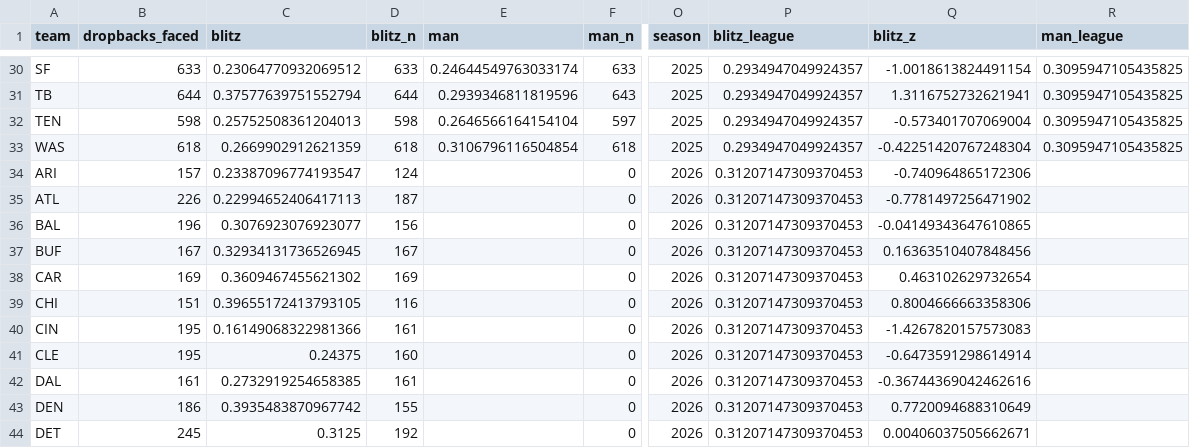
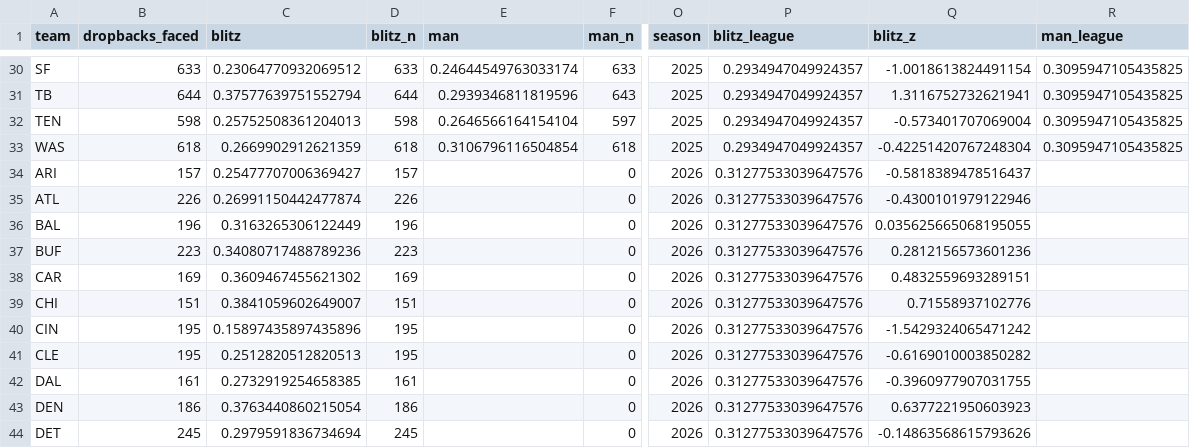
Before and after one commit to zgriesser-hue/NFL-unit-board, a CSV file: boards/scheme_team_profiles.csv, drawn as a sheet; only a part is shown, gaps mark what is left out; the diff covers the shown part only; the diff names each change by its address in the sheet, - before the commit and + after, or states it on an @@ line.

Commit message:
board 2026-10-14T22:26Z

```diff
--- a/boards/scheme_team_profiles.csv
+++ b/boards/scheme_team_profiles.csv
-C34 (blitz): 0.23387096774193547
+C34 (blitz): 0.25477707006369427
-D34 (blitz_n): 124
+D34 (blitz_n): 157
-P34:P44 (blitz_league): 0.31207147309370453
+P34:P44 (blitz_league): 0.31277533039647576
-Q34 (blitz_z): -0.740964865172306
+Q34 (blitz_z): -0.5818389478516437
-C35 (blitz): 0.22994652406417113
+C35 (blitz): 0.26991150442477874
-D35 (blitz_n): 187
+D35 (blitz_n): 226
-Q35 (blitz_z): -0.7781497256471902
+Q35 (blitz_z): -0.4300101979122946
-C36 (blitz): 0.3076923076923077
+C36 (blitz): 0.3163265306122449
-D36 (blitz_n): 156
+D36 (blitz_n): 196
-Q36 (blitz_z): -0.04149343647610865
+Q36 (blitz_z): 0.035625665068195055
-B37 (dropbacks_faced): 167
+B37 (dropbacks_faced): 223
-C37 (blitz): 0.32934131736526945
+C37 (blitz): 0.34080717488789236
-D37 (blitz_n): 167
+D37 (blitz_n): 223
-Q37 (blitz_z): 0.16363510407848456
+Q37 (blitz_z): 0.2812156573601236
-Q38 (blitz_z): 0.463102629732654
+Q38 (blitz_z): 0.4832559693289151
-C39 (blitz): 0.39655172413793105
+C39 (blitz): 0.3841059602649007
-D39 (blitz_n): 116
+D39 (blitz_n): 151
-Q39 (blitz_z): 0.8004666663358306
+Q39 (blitz_z): 0.71558937102776
-C40 (blitz): 0.16149068322981366
+C40 (blitz): 0.15897435897435896
-D40 (blitz_n): 161
+D40 (blitz_n): 195
-Q40 (blitz_z): -1.4267820157573083
+Q40 (blitz_z): -1.5429324065471242
-C41 (blitz): 0.24375
+C41 (blitz): 0.2512820512820513
-D41 (blitz_n): 160
+D41 (blitz_n): 195
-Q41 (blitz_z): -0.6473591298614914
+Q41 (blitz_z): -0.6169010003850282
-Q42 (blitz_z): -0.36744369042462616
+Q42 (blitz_z): -0.3960977907031755
-C43 (blitz): 0.3935483870967742
+C43 (blitz): 0.3763440860215054
-D43 (blitz_n): 155
+D43 (blitz_n): 186
-Q43 (blitz_z): 0.7720094688310649
+Q43 (blitz_z): 0.6377221950603923
-C44 (blitz): 0.3125
+C44 (blitz): 0.2979591836734694
-D44 (blitz_n): 192
+D44 (blitz_n): 245
-Q44 (blitz_z): 0.00406037505662671
+Q44 (blitz_z): -0.14863568615793626
```
Also changed, not shown: 81 edited cells elsewhere in this file, boards/totals_open_line_record_latest.csv, boards/totals_resid_record_latest.csv, 13 other files.
